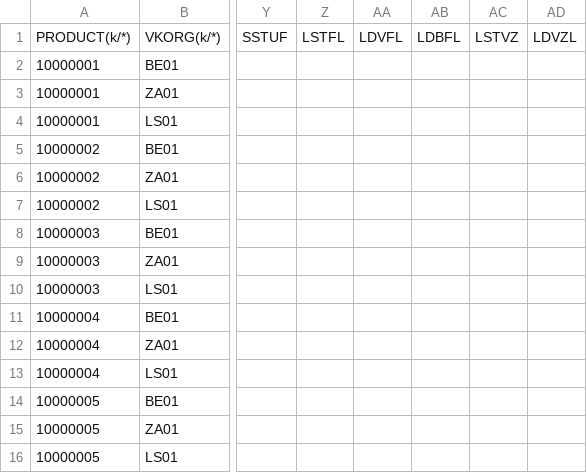
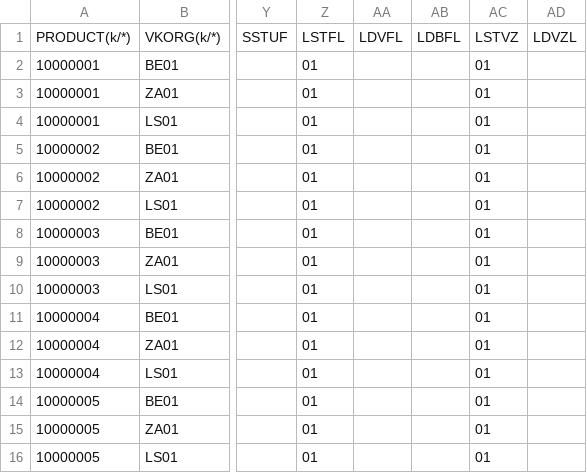
Before and after one commit to OCA-BE/MCP-Server-2, a CSV file: docs/retail-samples/product-migration-example/S_MVKE#FreeText.csv, drawn as a sheet; only a part is shown, gaps mark what is left out; the diff names each change by its address in the sheet, - before the commit and + after, or states it on an @@ line.

```diff
--- a/docs/retail-samples/product-migration-example/S_MVKE#FreeText.csv
+++ b/docs/retail-samples/product-migration-example/S_MVKE#FreeText.csv
-Z2:Z16: (empty)
+Z2:Z16: 01
-AC2:AC16: (empty)
+AC2:AC16: 01
```
Also changed, not shown: 4 other files.
